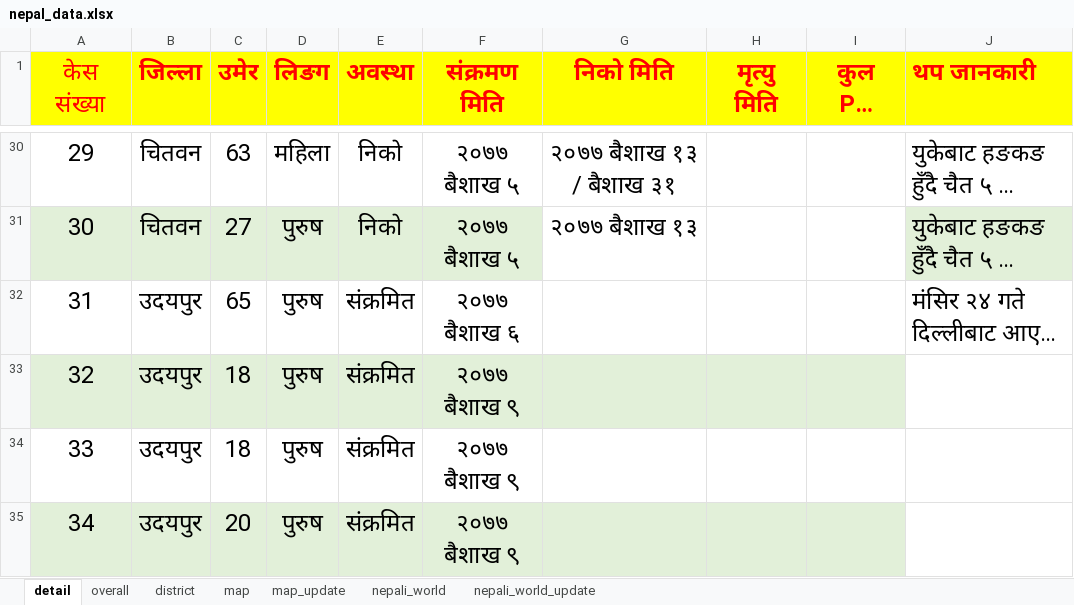
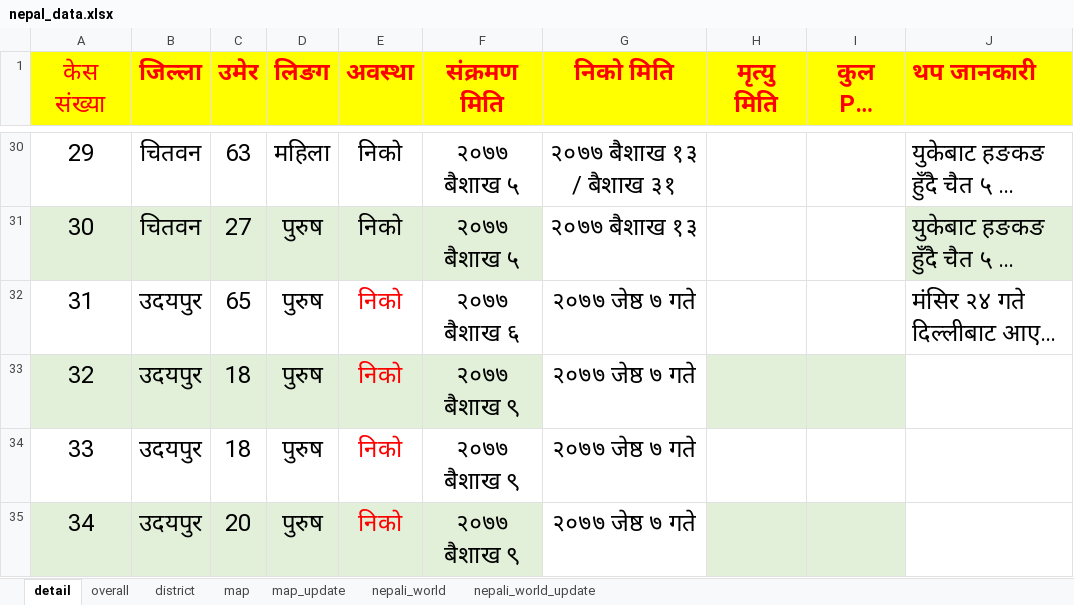
Before and after one commit to bibhadhungel/covidnepal.github.io, an Excel workbook: nepal_data.xlsx, sheet detail, drawn as a sheet; only a part is shown, gaps mark what is left out; long unchanged cells end in …; values as stored, in another font and other column widths than the file's, no borders; the diff covers the shown part only; the diff names each change by its address in the sheet, - before the commit and + after, or states it on an @@ line.

```diff
--- a/nepal_data.xlsx (sheet detail)
+++ b/nepal_data.xlsx (sheet detail)
-E32:E35 (अवस्था): संक्रमित
+E32:E35 (अवस्था): निको
-E32:E35 text colour: black
+E32:E35 text colour: #FF0000
-G32:G35 (निको मिति): (empty)
+G32:G35 (निको मिति): २०७७ जेष्ठ ७ गते
-G33 fill: #E2F0D9
+G33 fill: none
-G35 fill: #E2F0D9
+G35 fill: none
```
Also changed, not shown: 113 added rows, 129 edited cells and cell formats elsewhere in this sheet, sheet overall, sheet district, sheet map_update, sheet nepali_world_update, sheet map, world_data.xlsx, 6 other files.
